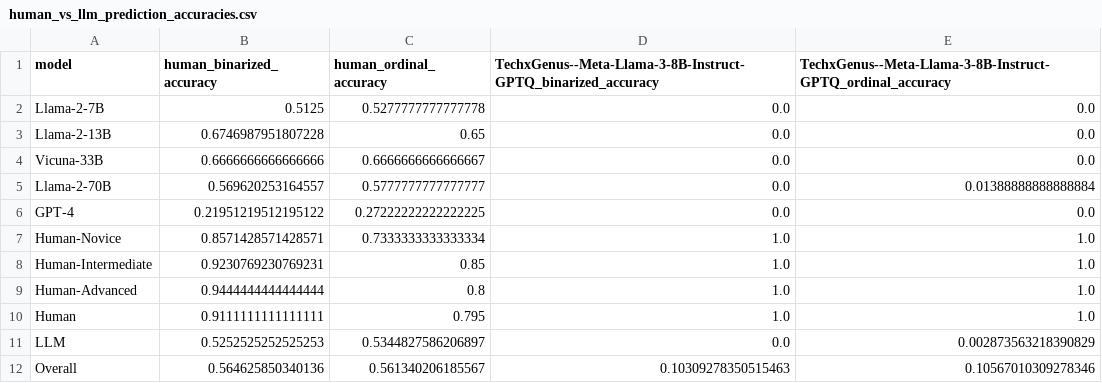
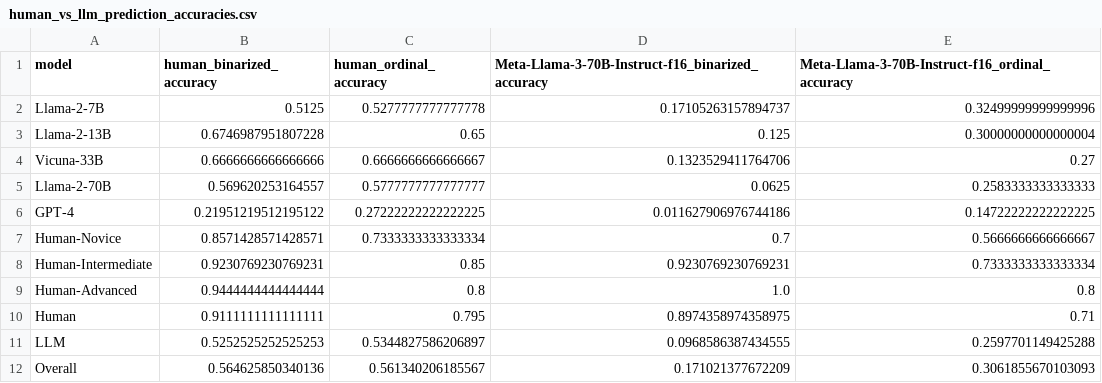
Before and after one commit to fabriceyhc/llm-psych-depth, a CSV file: story_eval/tables/human_vs_llm_prediction_accuracies.csv, drawn as a sheet.

Commit message:
adding extended analysis for mop vs. non-mop (all same persona) w/ f16 models (improved corrs) and two different temperature settings {0,1}

```diff
--- a/story_eval/tables/human_vs_llm_prediction_accuracies.csv
+++ b/story_eval/tables/human_vs_llm_prediction_accuracies.csv
@@ -1,12 +1,12 @@
-model,human_binarized_accuracy,human_ordinal_accuracy,TechxGenus--Meta-Llama-3-8B-Instruct-GPTQ_binarized_accuracy,TechxGenus--Meta-Llama-3-8B-Instruct-GPTQ_ordinal_accuracy
-Llama-2-7B,0.5125,0.5277777777777778,0.0,0.0
-Llama-2-13B,0.6746987951807228,0.65,0.0,0.0
-Vicuna-33B,0.6666666666666666,0.6666666666666667,0.0,0.0
-Llama-2-70B,0.569620253164557,0.5777777777777777,0.0,0.01388888888888884
-GPT-4,0.21951219512195122,0.27222222222222225,0.0,0.0
-Human-Novice,0.8571428571428571,0.7333333333333334,1.0,1.0
-Human-Intermediate,0.9230769230769231,0.85,1.0,1.0
-Human-Advanced,0.9444444444444444,0.8,1.0,1.0
-Human,0.9111111111111111,0.795,1.0,1.0
-LLM,0.5252525252525253,0.5344827586206897,0.0,0.002873563218390829
-Overall,0.564625850340136,0.561340206185567,0.10309278350515463,0.10567010309278346
+model,human_binarized_accuracy,human_ordinal_accuracy,Meta-Llama-3-70B-Instruct-f16_binarized_accuracy,Meta-Llama-3-70B-Instruct-f16_ordinal_accuracy
+Llama-2-7B,0.5125,0.5277777777777778,0.17105263157894737,0.32499999999999996
+Llama-2-13B,0.6746987951807228,0.65,0.125,0.30000000000000004
+Vicuna-33B,0.6666666666666666,0.6666666666666667,0.1323529411764706,0.27
+Llama-2-70B,0.569620253164557,0.5777777777777777,0.0625,0.2583333333333333
+GPT-4,0.21951219512195122,0.27222222222222225,0.011627906976744186,0.14722222222222225
+Human-Novice,0.8571428571428571,0.7333333333333334,0.7,0.5666666666666667
+Human-Intermediate,0.9230769230769231,0.85,0.9230769230769231,0.7333333333333334
+Human-Advanced,0.9444444444444444,0.8,1.0,0.8
+Human,0.9111111111111111,0.795,0.8974358974358975,0.71
+LLM,0.5252525252525253,0.5344827586206897,0.0968586387434555,0.2597701149425288
+Overall,0.564625850340136,0.561340206185567,0.171021377672209,0.3061855670103093
```
Also changed, not shown: story_eval/tables/human_study_pairwise_t_tests_model.csv, story_eval/tables/human_study_pairwise_t_tests_participant_id.csv, 28 other files.
